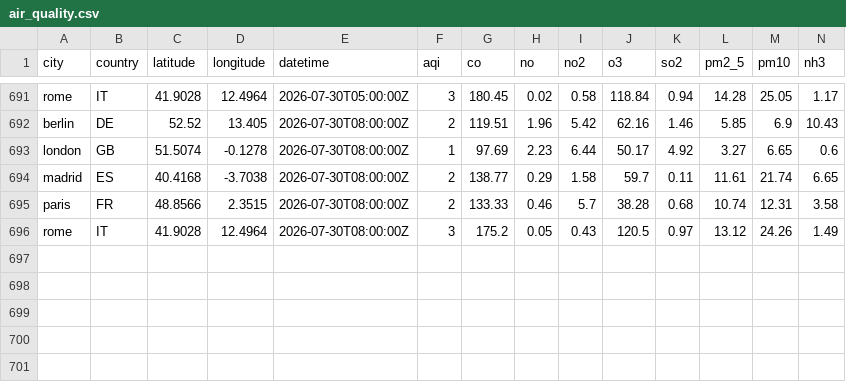
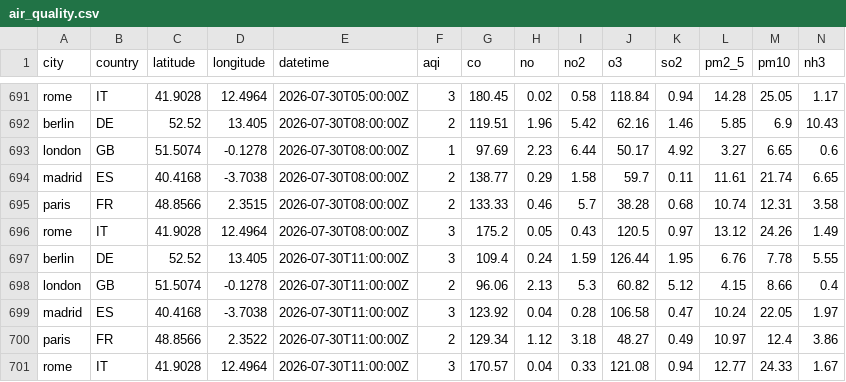
Before and after one commit to anthonyRanivoarison/weather-pipeline, a CSV file: data/clean/air_quality.csv, drawn as a sheet; only a part is shown, gaps mark what is left out.

```diff
--- a/data/clean/air_quality.csv
+++ b/data/clean/air_quality.csv
@@ -696 +696,6 @@ paris,FR,48.8566,2.3515,2026-07-30T08:00:00Z,2,133.33,0.46,5.7,38.28,0.68,10.74,
 rome,IT,41.9028,12.4964,2026-07-30T08:00:00Z,3,175.2,0.05,0.43,120.5,0.97,13.12,24.26,1.49
+berlin,DE,52.52,13.405,2026-07-30T11:00:00Z,3,109.4,0.24,1.59,126.44,1.95,6.76,7.78,5.55
+london,GB,51.5074,-0.1278,2026-07-30T11:00:00Z,2,96.06,2.13,5.3,60.82,5.12,4.15,8.66,0.4
+madrid,ES,40.4168,-3.7038,2026-07-30T11:00:00Z,3,123.92,0.04,0.28,106.58,0.47,10.24,22.05,1.97
+paris,FR,48.8566,2.3522,2026-07-30T11:00:00Z,2,129.34,1.12,3.18,48.27,0.49,10.97,12.4,3.86
+rome,IT,41.9028,12.4964,2026-07-30T11:00:00Z,3,170.57,0.04,0.33,121.08,0.94,12.77,24.33,1.67
```
Also changed, not shown: 5 other files.
